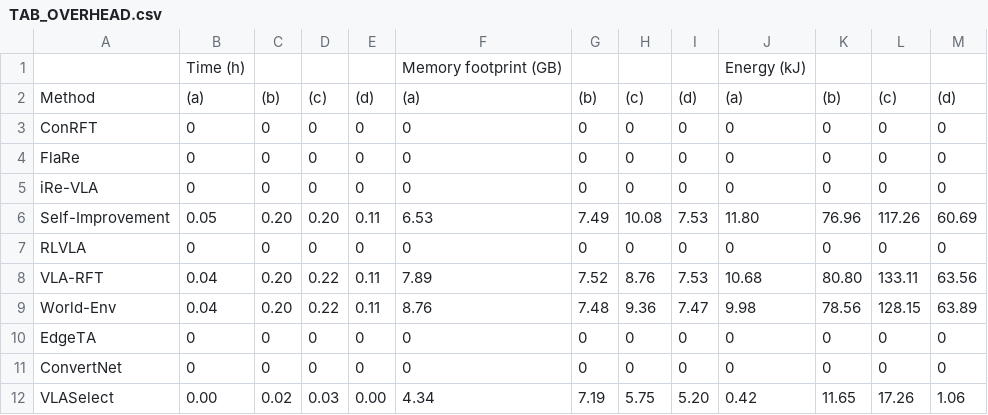
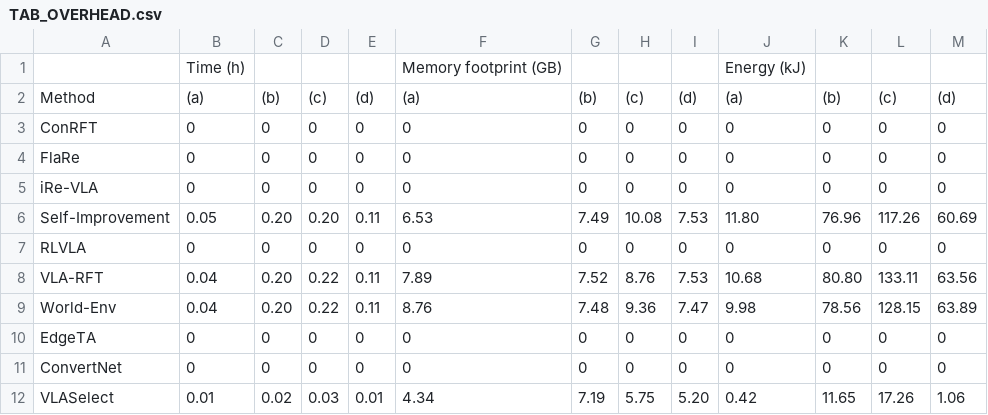
Before and after one commit to LINC-BIT/VLASelect, a CSV file: TAB_OVERHEAD.csv, drawn as a sheet.

```diff
--- a/TAB_OVERHEAD.csv
+++ b/TAB_OVERHEAD.csv
@@ -11,2 +11,2 @@ EdgeTA,0,0,0,0,0,0,0,0,0,0,0,0
 ConvertNet,0,0,0,0,0,0,0,0,0,0,0,0
-VLASelect,0.00,0.02,0.03,0.00,4.34,7.19,5.75,5.20,0.42,11.65,17.26,1.06
+VLASelect,0.01,0.02,0.03,0.01,4.34,7.19,5.75,5.20,0.42,11.65,17.26,1.06
```
Also changed, not shown: 29 other files.
